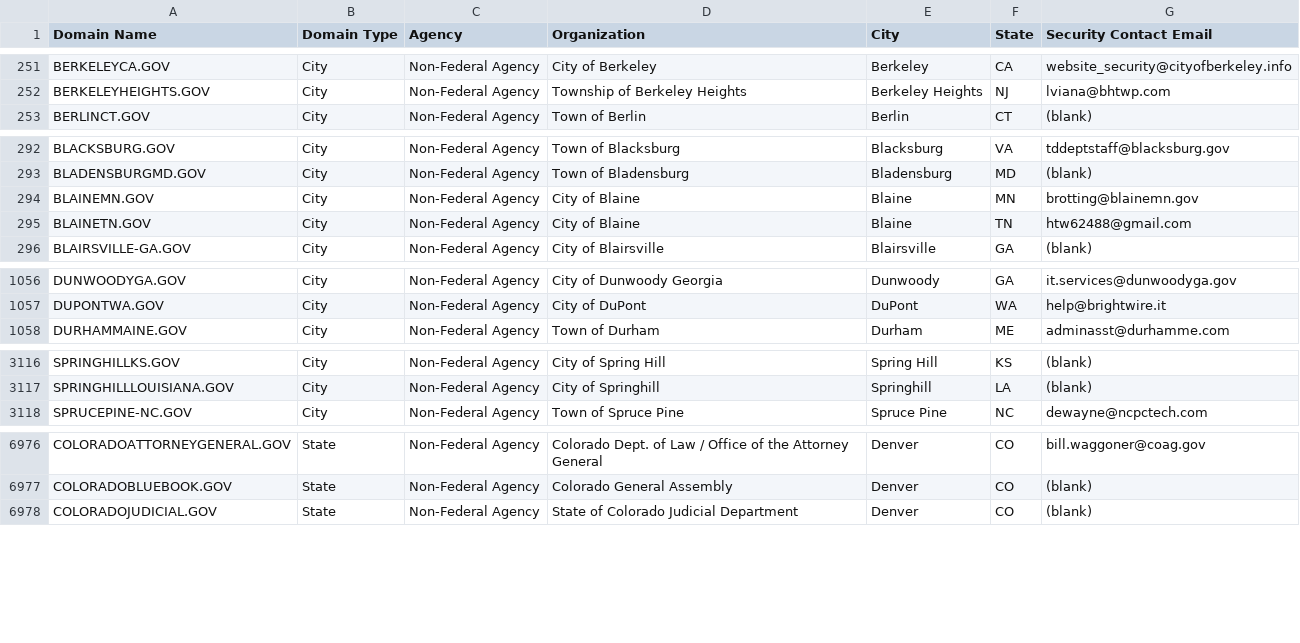
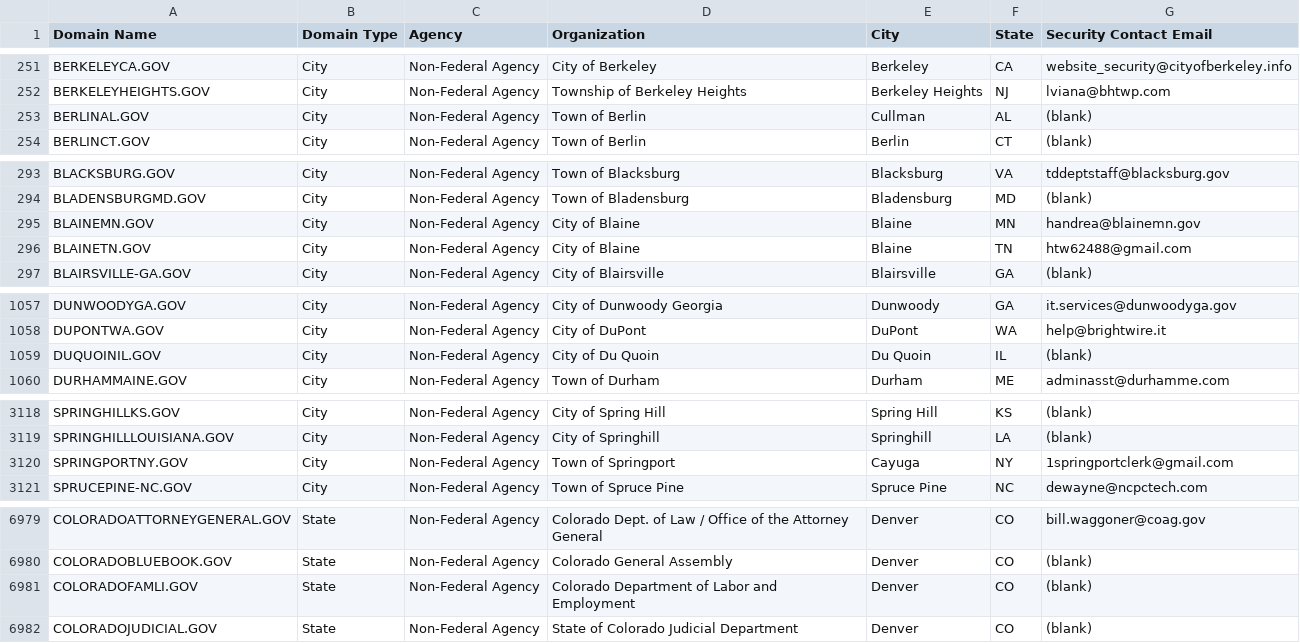
Before and after one commit to cisagov/dotgov-data, a CSV file: current-full.csv, drawn as a sheet; only a part is shown, gaps mark what is left out; the diff covers the shown part only.

Commit message:
Flat: latest data (2022-07-27T06:10:25.774Z) {   "date": "2022-07-27T06:10:25.774Z",   "files": [     {       "name": "current-full.csv",       "deltaBytes": 352,       "source": "https://domains.dotgov.gov/dotgov-web/publicreports/current-full"     }   ] }

```diff
--- a/current-full.csv
+++ b/current-full.csv
@@ -252,2 +252,3 @@ BERKELEYCA.GOV,City,Non-Federal Agency,City of Berkeley,Berkeley,CA,website_secu
 BERKELEYHEIGHTS.GOV,City,Non-Federal Agency,Township of Berkeley Heights,Berkeley Heights,NJ,lviana@bhtwp.com
+BERLINAL.GOV,City,Non-Federal Agency,Town of Berlin,Cullman,AL,(blank)
 BERLINCT.GOV,City,Non-Federal Agency,Town of Berlin,Berlin,CT,(blank)
@@ -293,3 +294,3 @@ BLACKSBURG.GOV,City,Non-Federal Agency,Town of Blacksburg,Blacksburg,VA,tddeptst
 BLADENSBURGMD.GOV,City,Non-Federal Agency,Town of Bladensburg,Bladensburg,MD,(blank)
-BLAINEMN.GOV,City,Non-Federal Agency,City of Blaine,Blaine,MN,brotting@blainemn.gov
+BLAINEMN.GOV,City,Non-Federal Agency,City of Blaine,Blaine,MN,handrea@blainemn.gov
 BLAINETN.GOV,City,Non-Federal Agency,City of Blaine,Blaine,TN,htw62488@gmail.com
@@ -1057,2 +1058,3 @@ DUNWOODYGA.GOV,City,Non-Federal Agency,City of Dunwoody Georgia,Dunwoody,GA,it.s
 DUPONTWA.GOV,City,Non-Federal Agency,City of DuPont,DuPont,WA,help@brightwire.it
+DUQUOINIL.GOV,City,Non-Federal Agency,City of Du Quoin,Du Quoin,IL,(blank)
 DURHAMMAINE.GOV,City,Non-Federal Agency,Town of Durham,Durham,ME,adminasst@durhamme.com
@@ -3117,2 +3119,3 @@ SPRINGHILLKS.GOV,City,Non-Federal Agency,City of Spring Hill,Spring Hill,KS,(bla
 SPRINGHILLLOUISIANA.GOV,City,Non-Federal Agency,City of Springhill,Springhill,LA,(blank)
+SPRINGPORTNY.GOV,City,Non-Federal Agency,Town of Springport,Cayuga,NY,1springportclerk@gmail.com
 SPRUCEPINE-NC.GOV,City,Non-Federal Agency,Town of Spruce Pine,Spruce Pine,NC,dewayne@ncpctech.com
@@ -6977,2 +6980,3 @@ COLORADOATTORNEYGENERAL.GOV,State,Non-Federal Agency,Colorado Dept. of Law / Off
 COLORADOBLUEBOOK.GOV,State,Non-Federal Agency,Colorado General Assembly,Denver,CO,(blank)
+COLORADOFAMLI.GOV,State,Non-Federal Agency,Colorado Department of Labor and Employment,Denver,CO,(blank)
 COLORADOJUDICIAL.GOV,State,Non-Federal Agency,State of Colorado Judicial Department,Denver,CO,(blank)
```
Also changed, not shown: 2 edited cells elsewhere in this file.
